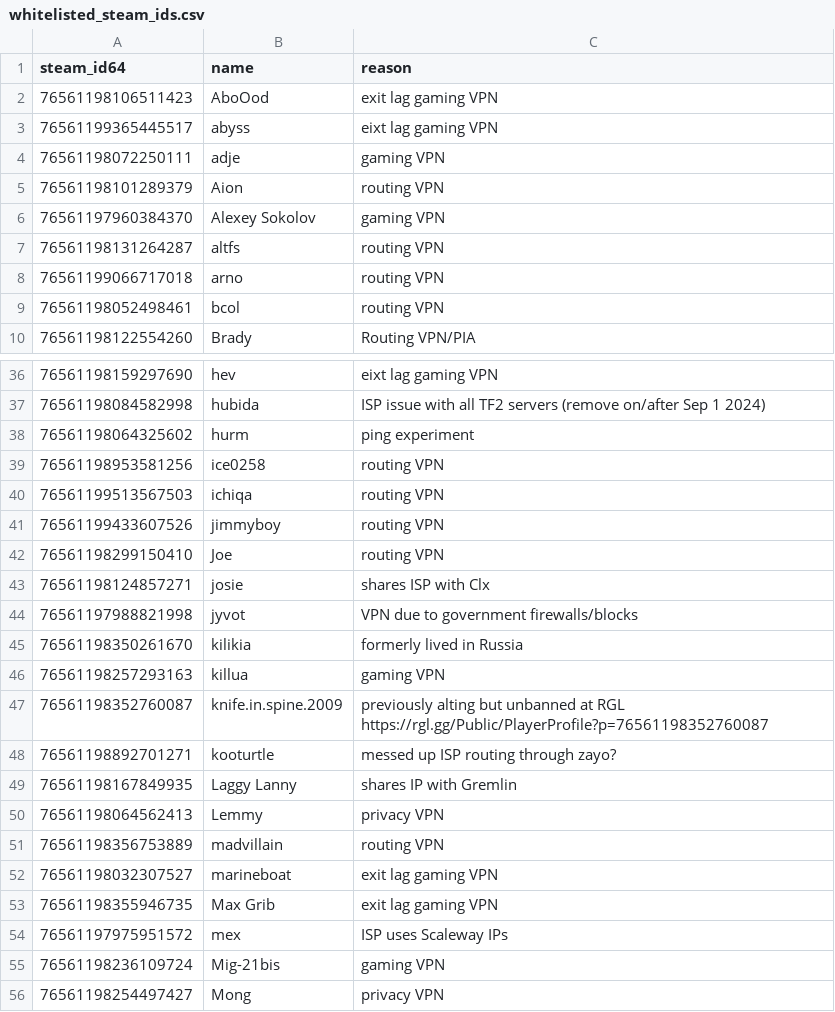
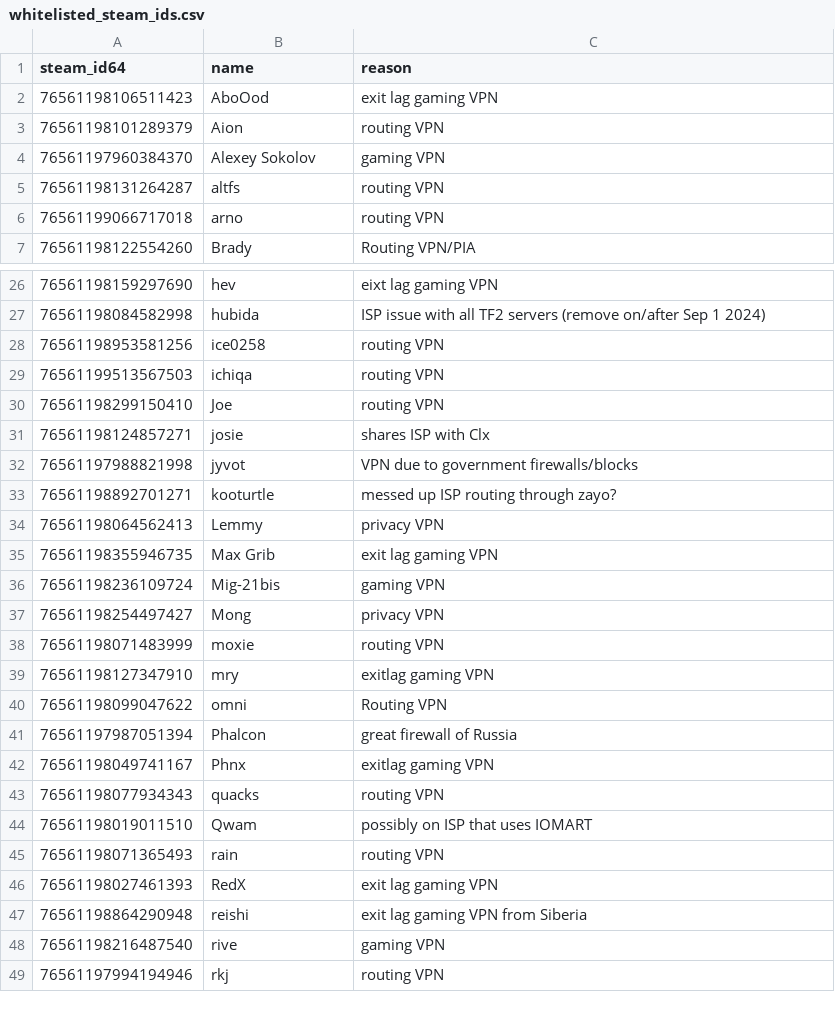
Before and after one commit to Arie/serveme, a CSV file: doc/whitelisted_steam_ids.csv, drawn as a sheet; only a part is shown, gaps mark what is left out; the shorter side is filled out with more unchanged rows; the diff covers the shown part only.

Commit message:
Remove old whitelisted players

```diff
--- a/doc/whitelisted_steam_ids.csv
+++ b/doc/whitelisted_steam_ids.csv
@@ -2,4 +2,2 @@ steam_id64,name,reason
 76561198106511423,AboOod,exit lag gaming VPN
-76561199365445517,abyss,eixt lag gaming VPN
-76561198072250111,adje,gaming VPN
 76561198101289379,Aion,routing VPN
@@ -8,3 +6,2 @@ steam_id64,name,reason
 76561199066717018,arno,routing VPN
-76561198052498461,bcol,routing VPN
 76561198122554260,Brady,Routing VPN/PIA
@@ -37,6 +27,4 @@ steam_id64,name,reason
 76561198084582998,hubida,ISP issue with all TF2 servers (remove on/after Sep 1 2024)
-76561198064325602,hurm,ping experiment
 76561198953581256,ice0258,routing VPN
 76561199513567503,ichiqa,routing VPN
-76561199433607526,jimmyboy,routing VPN
 76561198299150410,Joe,routing VPN
@@ -44,12 +32,5 @@ steam_id64,name,reason
 76561197988821998,jyvot,VPN due to government firewalls/blocks
-76561198350261670,kilikia,formerly lived in Russia
-76561198257293163,killua,gaming VPN
-76561198352760087,knife.in.spine.2009,previously alting but unbanned at RGL https://rgl.gg/Public/PlayerProfile?p=76561198352760087
 76561198892701271,kooturtle,messed up ISP routing through zayo?
-76561198167849935,Laggy Lanny,shares IP with Gremlin
 76561198064562413,Lemmy,privacy VPN
-76561198356753889,madvillain,routing VPN
-76561198032307527,marineboat,exit lag gaming VPN
 76561198355946735,Max Grib,exit lag gaming VPN
-76561197975951572,mex,ISP uses Scaleway IPs
 76561198236109724,Mig-21bis,gaming VPN
```
Also changed, not shown: 15 removed rows elsewhere in this file.
